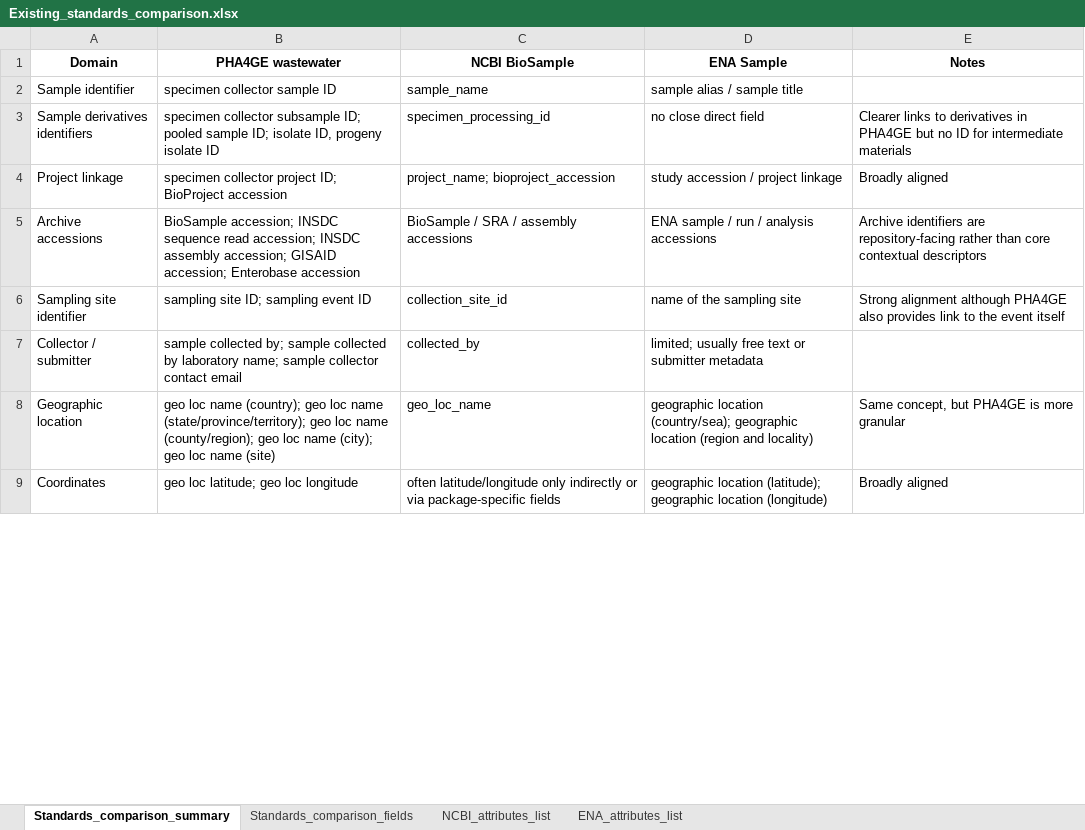
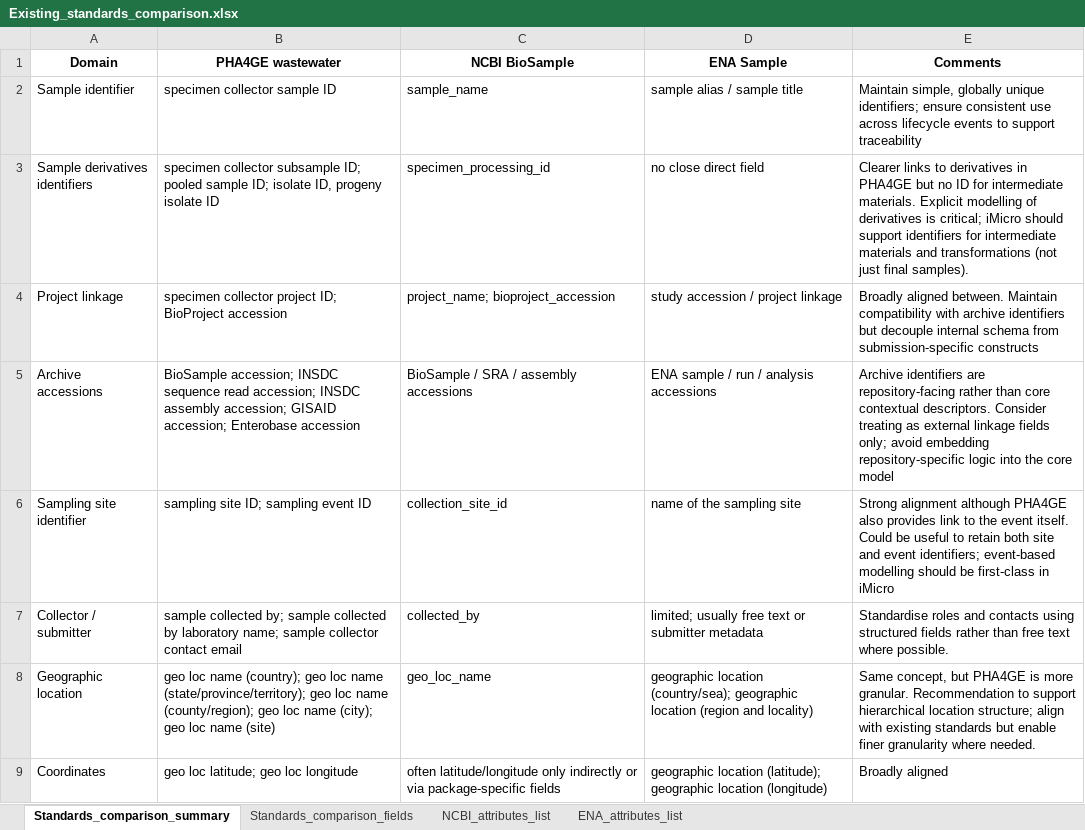
Before and after one commit to cidgoh/iMicroSeq_Contextual_Data_Specification, an Excel workbook: Needs assessment/Existing_standards_comparison.xlsx, sheet Standards_comparison_summary, drawn as a sheet; only a part is shown; values as stored, in another font and other column widths than the file's, no borders; the diff covers the shown part only; the diff names each change by its address in the sheet, - before the commit and + after, or states it on an @@ line.

```diff
--- a/Needs assessment/Existing_standards_comparison.xlsx (sheet Standards_comparison_summary)
+++ b/Needs assessment/Existing_standards_comparison.xlsx (sheet Standards_comparison_summary)
-E1: Notes
+E1: Comments
-E2 (Comments): (empty)
+E2 (Comments): Maintain simple, globally unique identifiers; ensure consistent use across lifecycle events to support traceability
-E3 (Comments): …for intermediate materials
+E3 (Comments): …for intermediate materials. Explicit modelling of derivatives is critical; iMicro should support identifiers for intermediate materials and transformations (not just final samples).
-E4 (Comments): Broadly aligned
+E4 (Comments): Broadly aligned between. Maintain compatibility with archive identifiers but decouple internal schema from submission-specific constructs
-E5 (Comments): …core contextual descriptors
+E5 (Comments): …core contextual descriptors. Consider treating as external linkage fields only; avoid embedding repository-specific logic into the core model
-E6 (Comments): …the event itself
+E6 (Comments): …the event itself. Could be useful to retain both site and event identifiers; event-based modelling should be first-class in iMicro
-E7 (Comments): (empty)
+E7 (Comments): Standardise roles and contacts using structured fields rather than free text where possible.
-E8 (Comments): …is more granular
+E8 (Comments): …is more granular. Recommendation to support hierarchical location structure; align with existing standards but enable finer granularity where needed.
```
Also changed, not shown: 29 edited cells elsewhere in this sheet, 4 other files.
